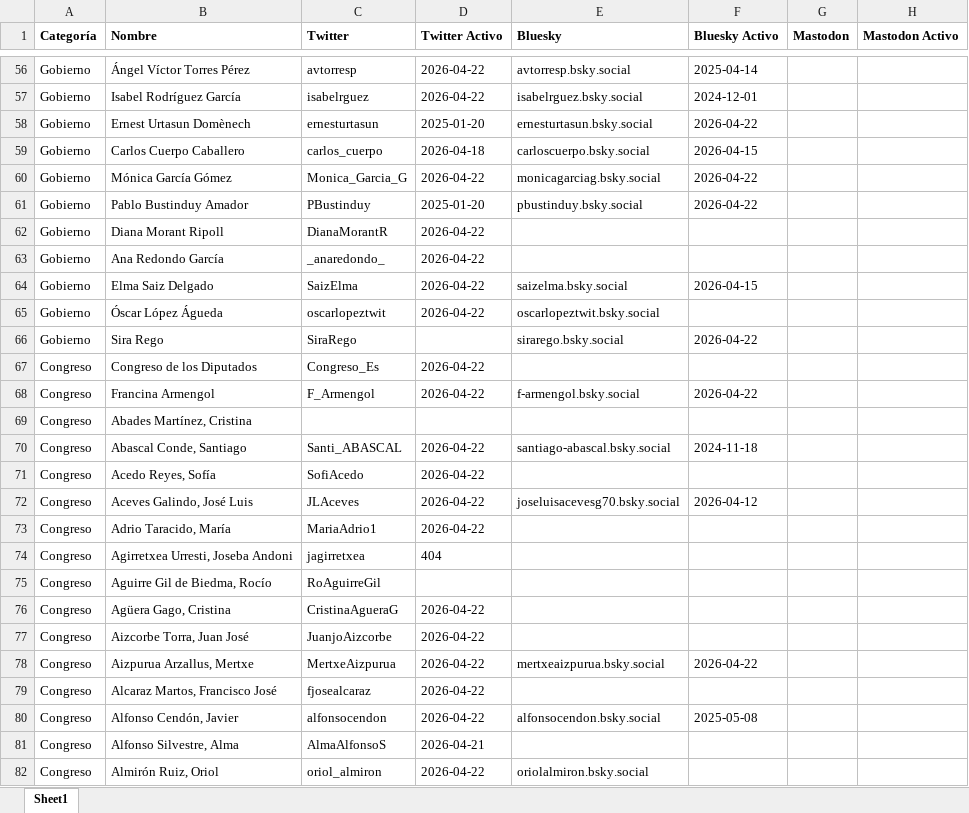
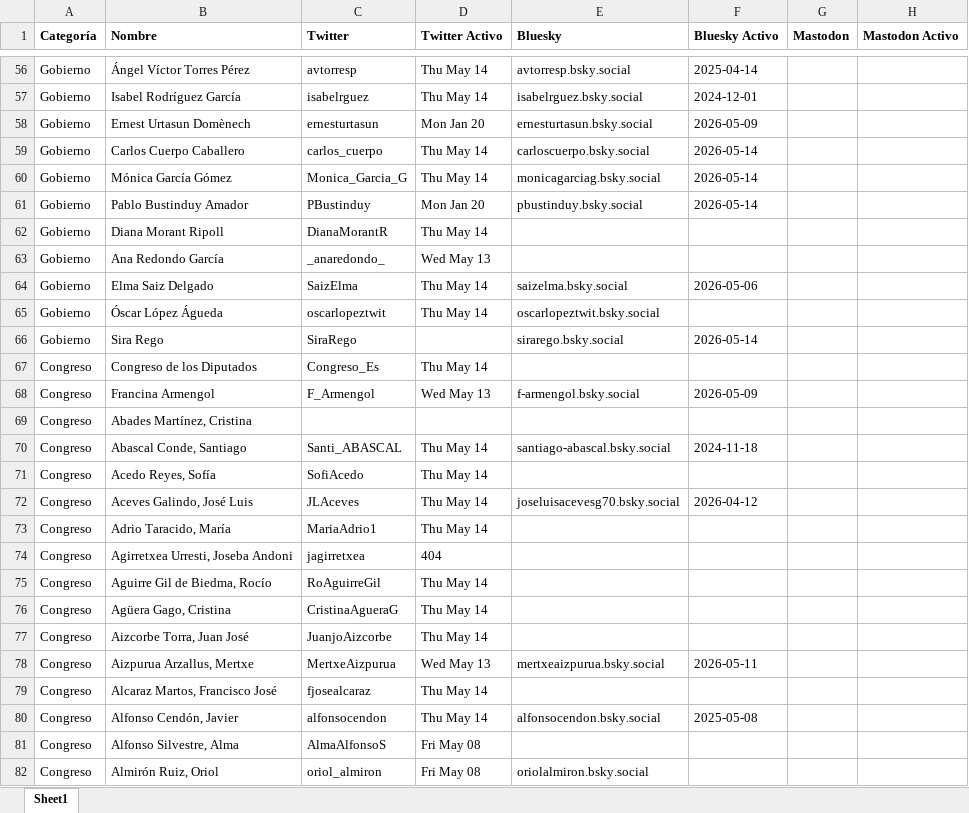
Before and after one commit to lopublico/saldeahi, an Excel workbook: dataset/datosfinales.xlsx, sheet Sheet1, drawn as a sheet; only a part is shown, gaps mark what is left out; values as stored, in another font and other column widths than the file's, no borders; the diff covers the shown part only; the diff names each change by its address in the sheet, - before the commit and + after, or states it on an @@ line.

```diff
--- a/dataset/datosfinales.xlsx (sheet Sheet1)
+++ b/dataset/datosfinales.xlsx (sheet Sheet1)
-D56:D57 (Twitter Activo): 2026-04-22
+D56:D57 (Twitter Activo): Thu May 14
-D58 (Twitter Activo): 2025-01-20
+D58 (Twitter Activo): Mon Jan 20
-F58 (Bluesky Activo): 2026-04-22
+F58 (Bluesky Activo): 2026-05-09
-D59 (Twitter Activo): 2026-04-18
+D59 (Twitter Activo): Thu May 14
-F59 (Bluesky Activo): 2026-04-15
+F59 (Bluesky Activo): 2026-05-14
-D60 (Twitter Activo): 2026-04-22
+D60 (Twitter Activo): Thu May 14
-F60:F61 (Bluesky Activo): 2026-04-22
+F60:F61 (Bluesky Activo): 2026-05-14
-D61 (Twitter Activo): 2025-01-20
+D61 (Twitter Activo): Mon Jan 20
-D62 (Twitter Activo): 2026-04-22
+D62 (Twitter Activo): Thu May 14
-D63 (Twitter Activo): 2026-04-22
+D63 (Twitter Activo): Wed May 13
-D64:D65 (Twitter Activo): 2026-04-22
+D64:D65 (Twitter Activo): Thu May 14
-F64 (Bluesky Activo): 2026-04-15
+F64 (Bluesky Activo): 2026-05-06
-F66 (Bluesky Activo): 2026-04-22
+F66 (Bluesky Activo): 2026-05-14
-D67 (Twitter Activo): 2026-04-22
+D67 (Twitter Activo): Thu May 14
-D68 (Twitter Activo): 2026-04-22
+D68 (Twitter Activo): Wed May 13
-F68 (Bluesky Activo): 2026-04-22
+F68 (Bluesky Activo): 2026-05-09
-D70:D73 (Twitter Activo): 2026-04-22
+D70:D73 (Twitter Activo): Thu May 14
-D75 (Twitter Activo): (empty)
+D75 (Twitter Activo): Thu May 14
-D76:D77 (Twitter Activo): 2026-04-22
+D76:D77 (Twitter Activo): Thu May 14
-D78 (Twitter Activo): 2026-04-22
+D78 (Twitter Activo): Wed May 13
-F78 (Bluesky Activo): 2026-04-22
+F78 (Bluesky Activo): 2026-05-11
-D79:D80 (Twitter Activo): 2026-04-22
+D79:D80 (Twitter Activo): Thu May 14
-D81 (Twitter Activo): 2026-04-21
+D81 (Twitter Activo): Fri May 08
-D82 (Twitter Activo): 2026-04-22
+D82 (Twitter Activo): Fri May 08
```
Also changed, not shown: 755 edited cells elsewhere in this sheet, 14 other files.
